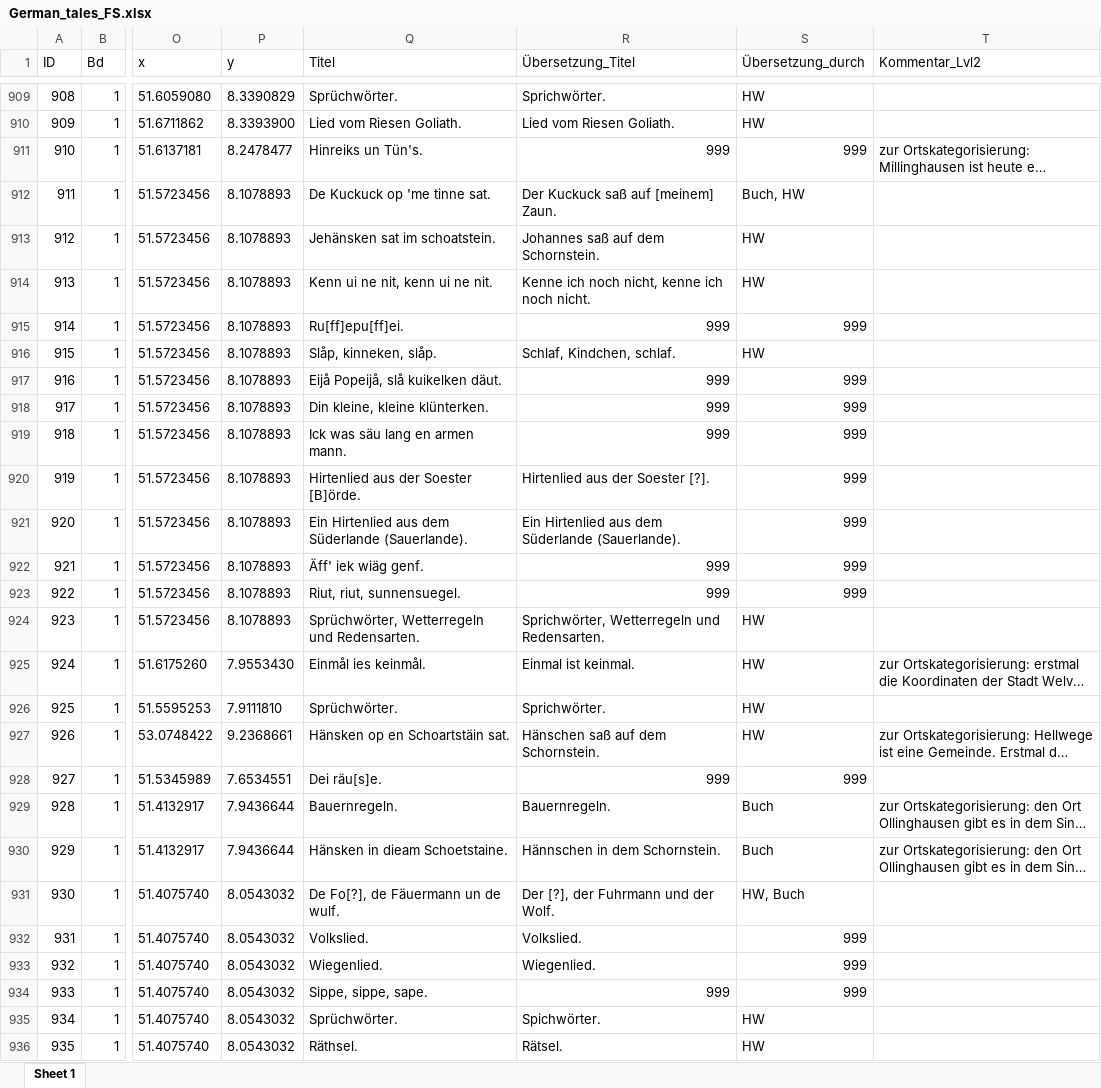
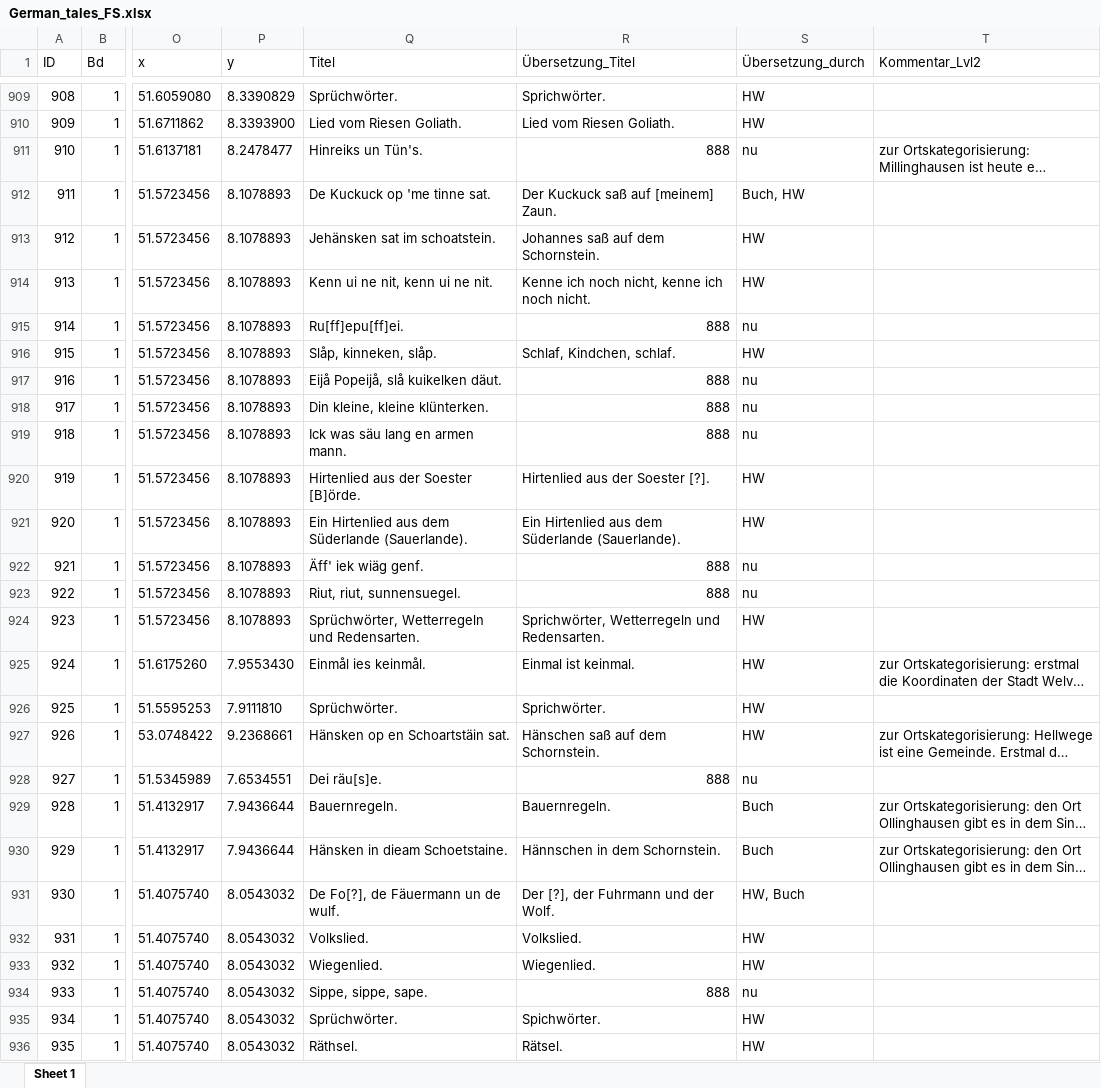
Before and after one commit to SchoenbergA/DWA, an Excel workbook: German_Tales/Data/German_tales_FS.xlsx, sheet Sheet 1, drawn as a sheet; only a part is shown, gaps mark what is left out; long unchanged cells end in …; values as stored, in another font and other column widths than the file's, no borders; the diff covers the shown part only; the diff names each change by its address in the sheet, - before the commit and + after, or states it on an @@ line.

Commit message:
Update German_tales_FS.xlsx

```diff
--- a/German_Tales/Data/German_tales_FS.xlsx (sheet Sheet 1)
+++ b/German_Tales/Data/German_tales_FS.xlsx (sheet Sheet 1)
-R911 (Übersetzung_Titel): 999
+R911 (Übersetzung_Titel): 888
-S911 (Übersetzung_durch): 999
+S911 (Übersetzung_durch): nu
-R915 (Übersetzung_Titel): 999
+R915 (Übersetzung_Titel): 888
-S915 (Übersetzung_durch): 999
+S915 (Übersetzung_durch): nu
-R917:R919 (Übersetzung_Titel): 999
+R917:R919 (Übersetzung_Titel): 888
-S917:S919 (Übersetzung_durch): 999
+S917:S919 (Übersetzung_durch): nu
-S920:S921 (Übersetzung_durch): 999
+S920:S921 (Übersetzung_durch): HW
-R922:R923 (Übersetzung_Titel): 999
+R922:R923 (Übersetzung_Titel): 888
-S922:S923 (Übersetzung_durch): 999
+S922:S923 (Übersetzung_durch): nu
-R928 (Übersetzung_Titel): 999
+R928 (Übersetzung_Titel): 888
-S928 (Übersetzung_durch): 999
+S928 (Übersetzung_durch): nu
-S932:S933 (Übersetzung_durch): 999
+S932:S933 (Übersetzung_durch): HW
-R934 (Übersetzung_Titel): 999
+R934 (Übersetzung_Titel): 888
-S934 (Übersetzung_durch): 999
+S934 (Übersetzung_durch): nu
```
Also changed, not shown: 22 edited cells and cell formats elsewhere in this sheet.
